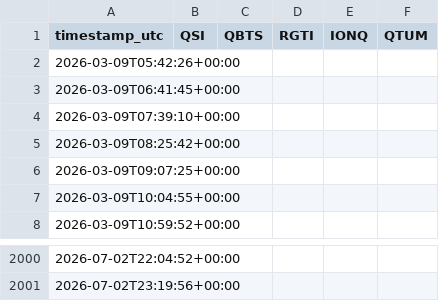
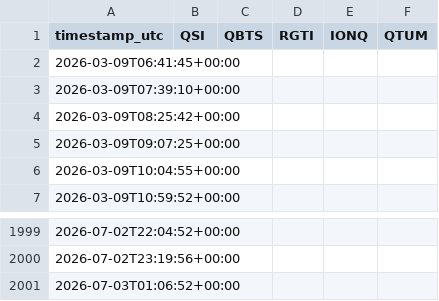
Before and after one commit to wjdrjs09076-ops/quantum-stocks-auto, a CSV file: docs/data/history.csv, drawn as a sheet; only a part is shown, gaps mark what is left out; removed rows and columns are numbered as before the commit, all else as after; the diff names each change by its address in the sheet, - before the commit and + after, or states it on an @@ line.

```diff
--- a/docs/data/history.csv
+++ b/docs/data/history.csv
-row 2: 2026-03-09T05:42:26+00:00
+row 2001: 2026-07-03T01:06:52+00:00
```
Also changed, not shown: 1 other file.
